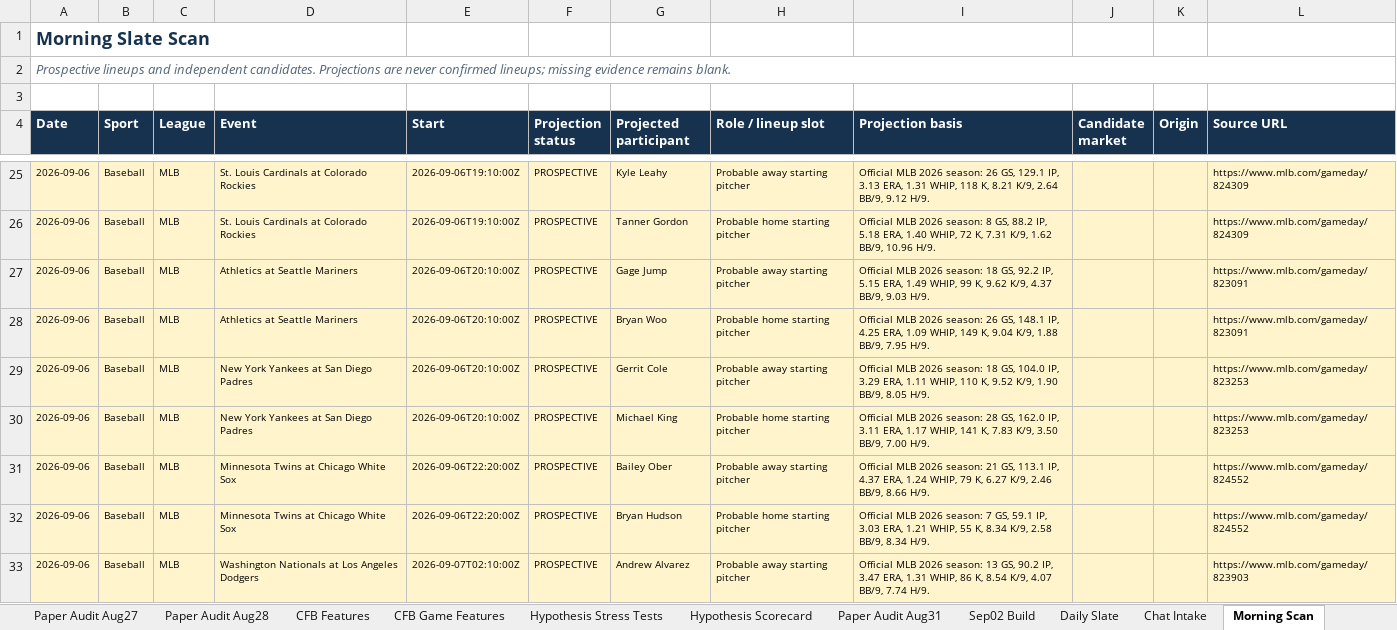
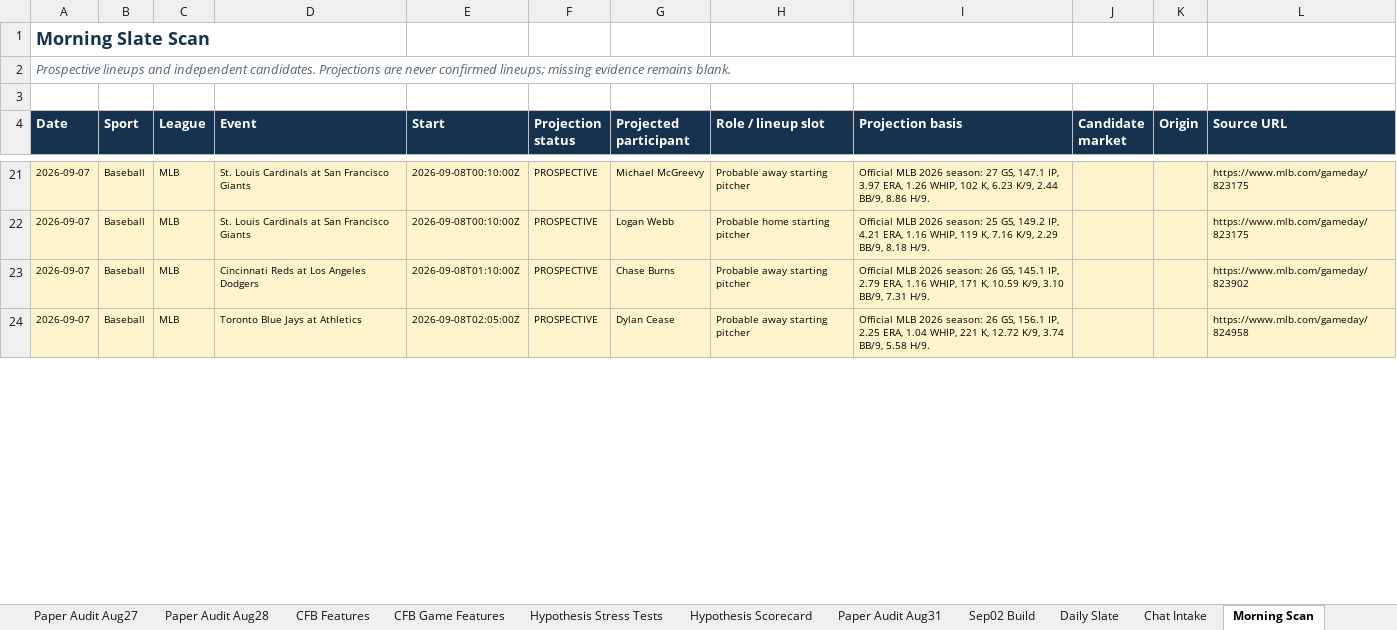
Before and after one commit to KevinKato27/SportsBetting, an Excel workbook: data/imports/sports_betting_backtest_tracker_v0_45.xlsx, sheet Morning Scan, drawn as a sheet; only a part is shown, gaps mark what is left out; values as stored, in another font and other column widths than the file's, no borders; removed rows and columns are numbered as before the commit, all else as after; the diff covers the shown part only; the diff names each change by its address in the sheet, - before the commit and + after, or states it on an @@ line.

```diff
--- a/data/imports/sports_betting_backtest_tracker_v0_45.xlsx (sheet Morning Scan)
+++ b/data/imports/sports_betting_backtest_tracker_v0_45.xlsx (sheet Morning Scan)
-A21 (Date): 2026-09-06
+A21 (Date): 2026-09-07
-D21 (Event): St. Louis Cardinals at Colorado Rockies
+D21 (Event): St. Louis Cardinals at San Francisco Giants
-E21 (Start): 2026-09-06T19:10:00Z
+E21 (Start): 2026-09-08T00:10:00Z
-G21 (Projected participant): Kyle Leahy
+G21 (Projected participant): Michael McGreevy
-I21 (Projection basis): …2026 season: 26 GS, 129.1 IP, 3.13 ERA, 1.31 WHIP, 118 K, 8.21 K/9, 2.64 BB/9, 9.12 H/9.
+I21 (Projection basis): …2026 season: 27 GS, 147.1 IP, 3.97 ERA, 1.26 WHIP, 102 K, 6.23 K/9, 2.44 BB/9, 8.86 H/9.
-L21 (Source URL): https://www.mlb.com/gameday/824309
+L21 (Source URL): https://www.mlb.com/gameday/823175
-row 26: 2026-09-06 | Baseball | MLB | St. Louis Cardinals at Colorado Rockies | 2026-09-06T19:10:00Z | PROSPECTIVE | Tanner Gordon | Probable home starting pitcher | Official MLB 2026 season: 8 GS, 88.2 IP, 5.18 ERA, 1.40 WHIP, 72 K, 7.31 K/9, 1.62 BB/9, 10.96 H/9. |  |  | https://www.mlb.com/gameday/824309
-row 27: 2026-09-06 | Baseball | MLB | Athletics at Seattle Mariners | 2026-09-06T20:10:00Z | PROSPECTIVE | Gage Jump | Probable away starting pitcher | Official MLB 2026 season: 18 GS, 92.2 IP, 5.15 ERA, 1.49 WHIP, 99 K, 9.62 K/9, 4.37 BB/9, 9.03 H/9. |  |  | https://www.mlb.com/gameday/823091
-A22:A23 (Date): 2026-09-06
+A22:A23 (Date): 2026-09-07
-D22 (Event): Athletics at Seattle Mariners
+D22 (Event): St. Louis Cardinals at San Francisco Giants
-E22 (Start): 2026-09-06T20:10:00Z
+E22 (Start): 2026-09-08T00:10:00Z
-G22 (Projected participant): Bryan Woo
+G22 (Projected participant): Logan Webb
-I22 (Projection basis): …2026 season: 26 GS, 148.1 IP, 4.25 ERA, 1.09 WHIP, 149 K, 9.04 K/9, 1.88 BB/9, 7.95 H/9.
+I22 (Projection basis): …2026 season: 25 GS, 149.2 IP, 4.21 ERA, 1.16 WHIP, 119 K, 7.16 K/9, 2.29 BB/9, 8.18 H/9.
-L22 (Source URL): https://www.mlb.com/gameday/823091
+L22 (Source URL): https://www.mlb.com/gameday/823175
-D23 (Event): New York Yankees at San Diego Padres
+D23 (Event): Cincinnati Reds at Los Angeles Dodgers
-E23 (Start): 2026-09-06T20:10:00Z
+E23 (Start): 2026-09-08T01:10:00Z
-G23 (Projected participant): Gerrit Cole
+G23 (Projected participant): Chase Burns
-I23 (Projection basis): …2026 season: 18 GS, 104.0 IP, 3.29 ERA, 1.11 WHIP, 110 K, 9.52 K/9, 1.90 BB/9, 8.05 H/9.
+I23 (Projection basis): …2026 season: 26 GS, 145.1 IP, 2.79 ERA, 1.16 WHIP, 171 K, 10.59 K/9, 3.10 BB/9, 7.31 H/9.
-L23 (Source URL): https://www.mlb.com/gameday/823253
+L23 (Source URL): https://www.mlb.com/gameday/823902
-row 30: 2026-09-06 | Baseball | MLB | New York Yankees at San Diego Padres | 2026-09-06T20:10:00Z | PROSPECTIVE | Michael King | Probable home starting pitcher | Official MLB 2026 season: 28 GS, 162.0 IP, 3.11 ERA, 1.17 WHIP, 141 K, 7.83 K/9, 3.50 BB/9, 7.00 H/9. |  |  | https://www.mlb.com/gameday/823253
-A24 (Date): 2026-09-06
+A24 (Date): 2026-09-07
-D24 (Event): Minnesota Twins at Chicago White Sox
+D24 (Event): Toronto Blue Jays at Athletics
-E24 (Start): 2026-09-06T22:20:00Z
+E24 (Start): 2026-09-08T02:05:00Z
-G24 (Projected participant): Bailey Ober
+G24 (Projected participant): Dylan Cease
-I24 (Projection basis): …2026 season: 21 GS, 113.1 IP, 4.37 ERA, 1.24 WHIP, 79 K, 6.27 K/9, 2.46 BB/9, 8.66 H/9.
+I24 (Projection basis): …2026 season: 26 GS, 156.1 IP, 2.25 ERA, 1.04 WHIP, 221 K, 12.72 K/9, 3.74 BB/9, 5.58 H/9.
-L24 (Source URL): https://www.mlb.com/gameday/824552
+L24 (Source URL): https://www.mlb.com/gameday/824958
-row 32: 2026-09-06 | Baseball | MLB | Minnesota Twins at Chicago White Sox | 2026-09-06T22:20:00Z | PROSPECTIVE | Bryan Hudson | Probable home starting pitcher | Official MLB 2026 season: 7 GS, 59.1 IP, 3.03 ERA, 1.21 WHIP, 55 K, 8.34 K/9, 2.58 BB/9, 8.34 H/9. |  |  | https://www.mlb.com/gameday/824552
-row 33: 2026-09-06 | Baseball | MLB | Washington Nationals at Los Angeles Dodgers | 2026-09-07T02:10:00Z | PROSPECTIVE | Andrew Alvarez | Probable away starting pitcher | Official MLB 2026 season: 13 GS, 90.2 IP, 3.47 ERA, 1.31 WHIP, 86 K, 8.54 K/9, 4.07 BB/9, 7.74 H/9. |  |  | https://www.mlb.com/gameday/823903
```
Also changed, not shown: 30 removed rows and 220 edited cells elsewhere in this sheet, sheet Chat Intake, sheet Today Board, sheet Daily Slate, 7 other files.
